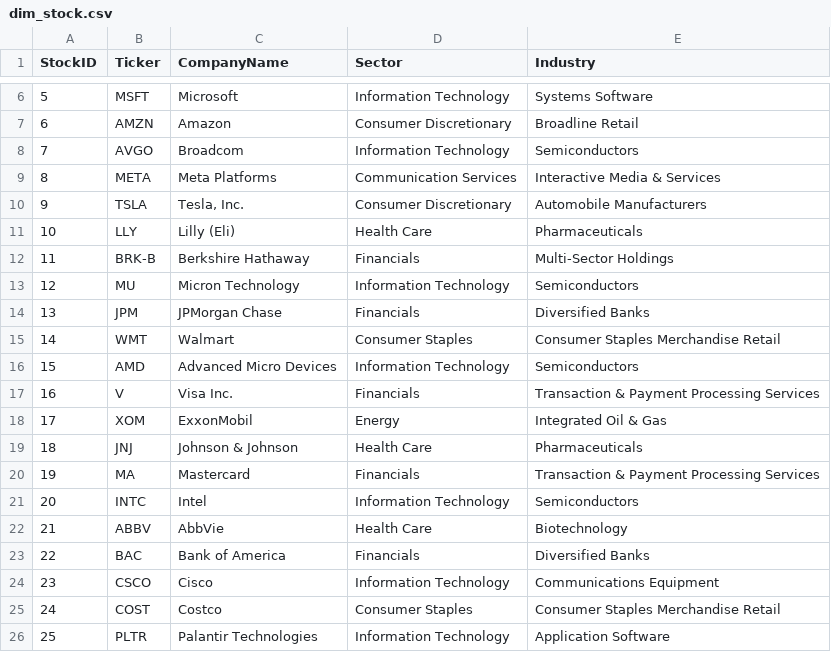
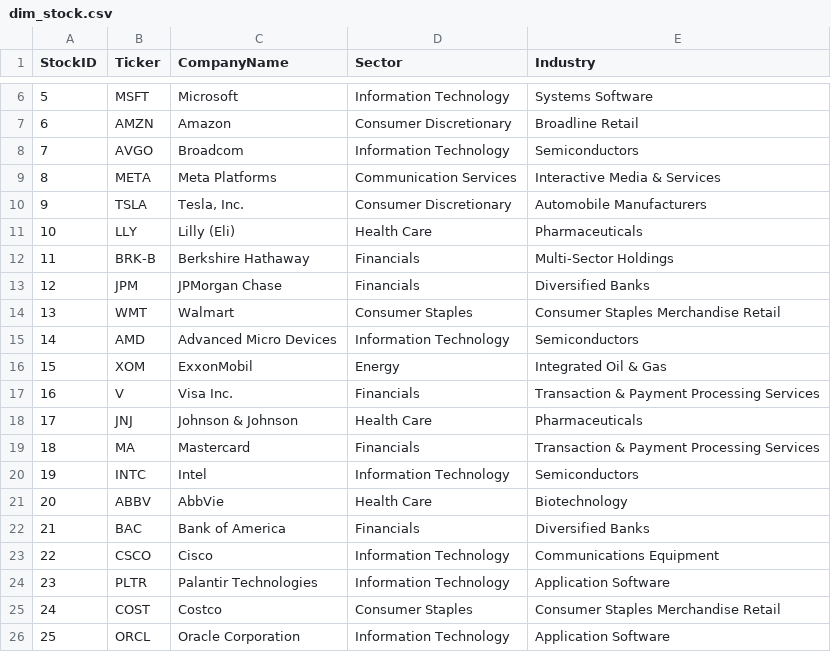
Before and after one commit to NK-Mikey/Stock-Market-Dashboard, a CSV file: data/dim_stock.csv, drawn as a sheet; only a part is shown, gaps mark what is left out; removed rows and columns are numbered as before the commit, all else as after; the diff names each change by its address in the sheet, - before the commit and + after, or states it on an @@ line.

```diff
--- a/data/dim_stock.csv
+++ b/data/dim_stock.csv
-row 13: 12 | MU | Micron Technology | Information Technology | Semiconductors
@@ column A (StockID) renumbered between rows 13 and 23 @@
@@ row 18 moved to row 16: 15 @@
+row 24: 23 | PLTR | Palantir Technologies | Information Technology | Application Software
-B26 (Ticker): PLTR
+B26 (Ticker): ORCL
-C26 (CompanyName): Palantir Technologies
+C26 (CompanyName): Oracle Corporation
```
Also changed, not shown: data/fundamentals.csv, 1 other file.
